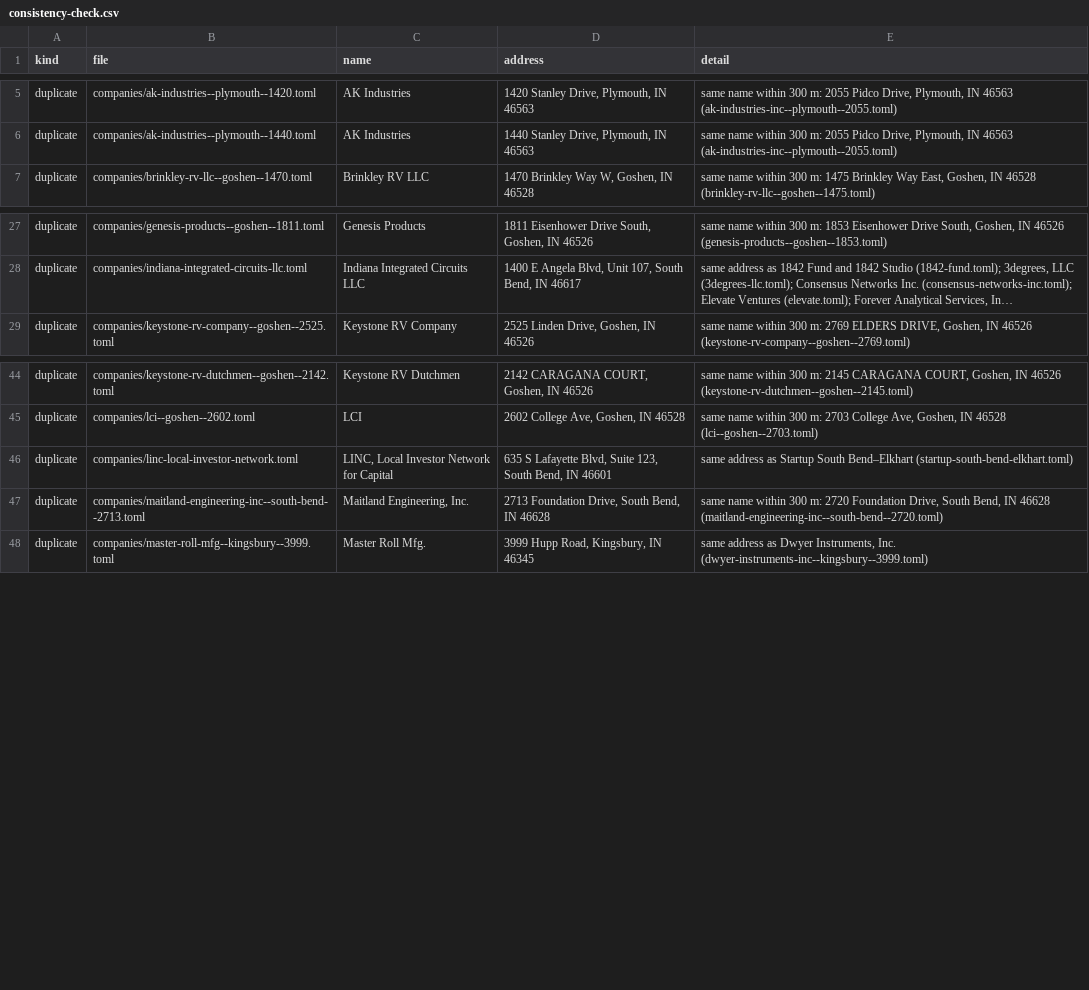
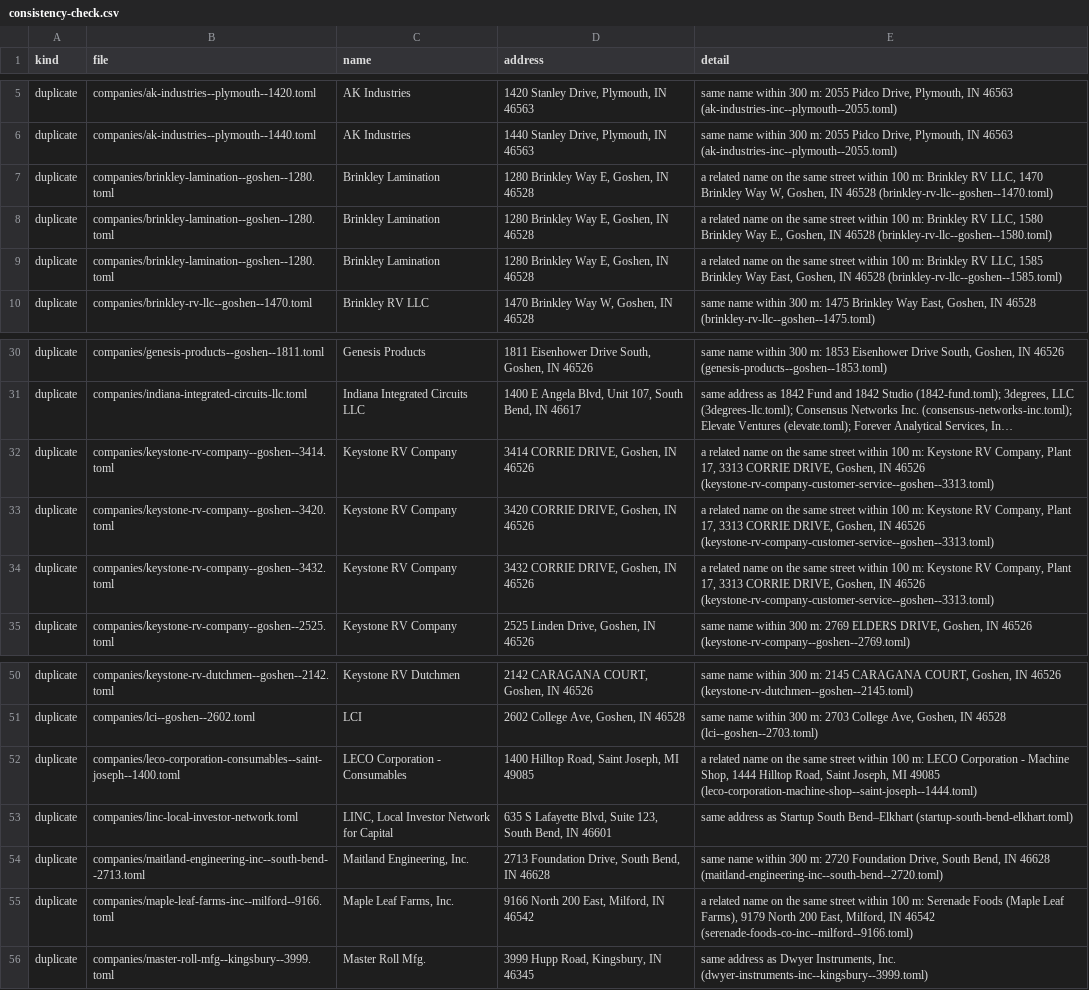
Before and after one commit to nd-pair/michiana-manufacturing, a CSV file: audits/consistency-check.csv, drawn as a sheet; only a part is shown, gaps mark what is left out; long unchanged cells end in …; the diff names each change by its address in the sheet, - before the commit and + after, or states it on an @@ line.

```diff
--- a/audits/consistency-check.csv
+++ b/audits/consistency-check.csv
+row 7: duplicate | companies/brinkley-lamination--goshen--1280.toml | Brinkley Lamination | 1280 Brinkley Way E, Goshen, IN 46528 | a related name on the same street within 100 m: Brinkley RV LLC, 1470 Brinkley Way W, Goshen, IN 46528 (brinkley-rv-llc--goshen--1470.toml)
+row 8: duplicate | companies/brinkley-lamination--goshen--1280.toml | Brinkley Lamination | 1280 Brinkley Way E, Goshen, IN 46528 | a related name on the same street within 100 m: Brinkley RV LLC, 1580 Brinkley Way E., Goshen, IN 46528 (brinkley-rv-llc--goshen--1580.toml)
+row 9: duplicate | companies/brinkley-lamination--goshen--1280.toml | Brinkley Lamination | 1280 Brinkley Way E, Goshen, IN 46528 | a related name on the same street within 100 m: Brinkley RV LLC, 1585 Brinkley Way East, Goshen, IN 46528 (brinkley-rv-llc--goshen--1585.toml)
+row 32: duplicate | companies/keystone-rv-company--goshen--3414.toml | Keystone RV Company | 3414 CORRIE DRIVE, Goshen, IN 46526 | a related name on the same street within 100 m: Keystone RV Company, Plant 17, 3313 CORRIE DRIVE, Goshen, IN 46526 (keystone-rv-company-customer-service--goshen--3313.toml)
+row 33: duplicate | companies/keystone-rv-company--goshen--3420.toml | Keystone RV Company | 3420 CORRIE DRIVE, Goshen, IN 46526 | a related name on the same street within 100 m: Keystone RV Company, Plant 17, 3313 CORRIE DRIVE, Goshen, IN 46526 (keystone-rv-company-customer-service--goshen--3313.toml)
+row 34: duplicate | companies/keystone-rv-company--goshen--3432.toml | Keystone RV Company | 3432 CORRIE DRIVE, Goshen, IN 46526 | a related name on the same street within 100 m: Keystone RV Company, Plant 17, 3313 CORRIE DRIVE, Goshen, IN 46526 (keystone-rv-company-customer-service--goshen--3313.toml)
+row 52: duplicate | companies/leco-corporation-consumables--saint-joseph--1400.toml | LECO Corporation - Consumables | 1400 Hilltop Road, Saint Joseph, MI 49085 | a related name on the same street within 100 m: LECO Corporation - Machine Shop, 1444 Hilltop Road, Saint Joseph, MI 49085 (leco-corporation-machine-shop--saint-joseph--1444.toml)
+row 55: duplicate | companies/maple-leaf-farms-inc--milford--9166.toml | Maple Leaf Farms, Inc. | 9166 North 200 East, Milford, IN 46542 | a related name on the same street within 100 m: Serenade Foods (Maple Leaf Farms), 9179 North 200 East, Milford, IN 46542 (serenade-foods-co-inc--milford--9166.toml)
```
Also changed, not shown: 10 other files.
